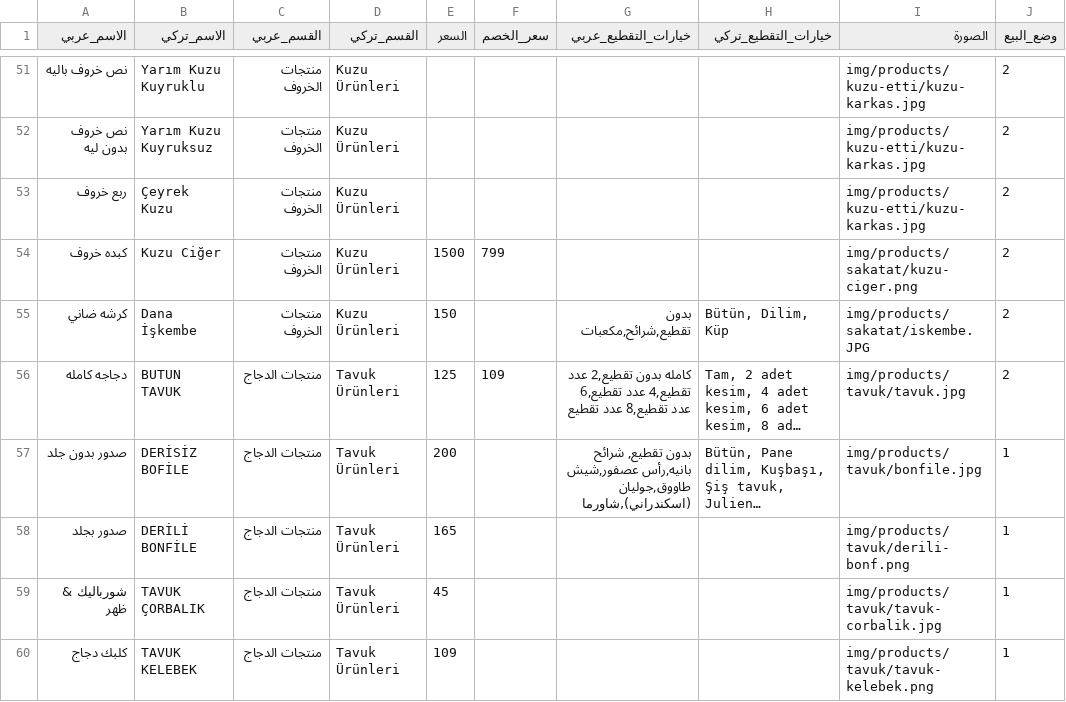
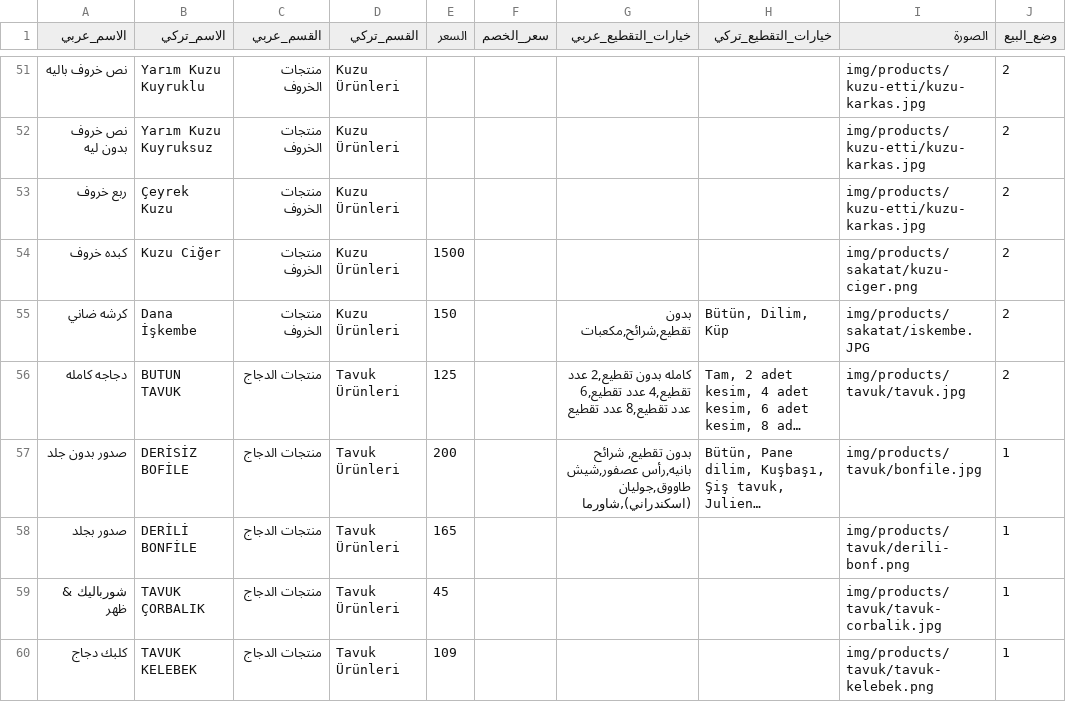
Before and after one commit to OuTy511/Elbereket-Ciftligi-Menu, a CSV file: data/products.csv, drawn as a sheet; only a part is shown, gaps mark what is left out; long unchanged cells end in …; the diff covers the shown part only; the diff names each change by its address in the sheet, - before the commit and + after, or states it on an @@ line.

Commit message:
Update products.csv

```diff
--- a/data/products.csv
+++ b/data/products.csv
-F54 (سعر_الخصم): 799
+F54 (سعر_الخصم): (empty)
-F56 (سعر_الخصم): 109
+F56 (سعر_الخصم): (empty)
```
Also changed, not shown: 12 edited cells elsewhere in this file.
